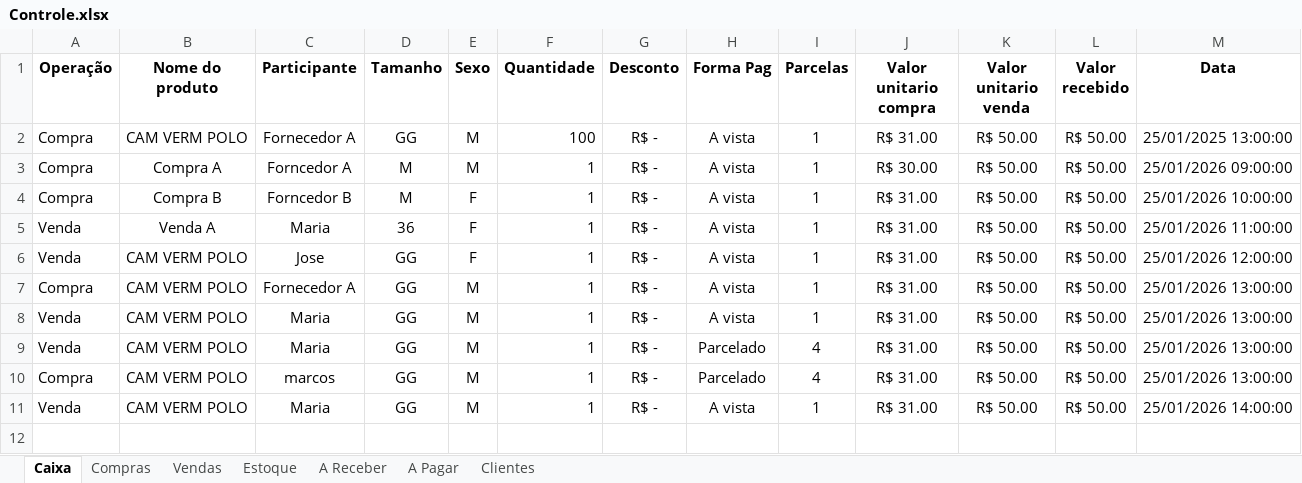
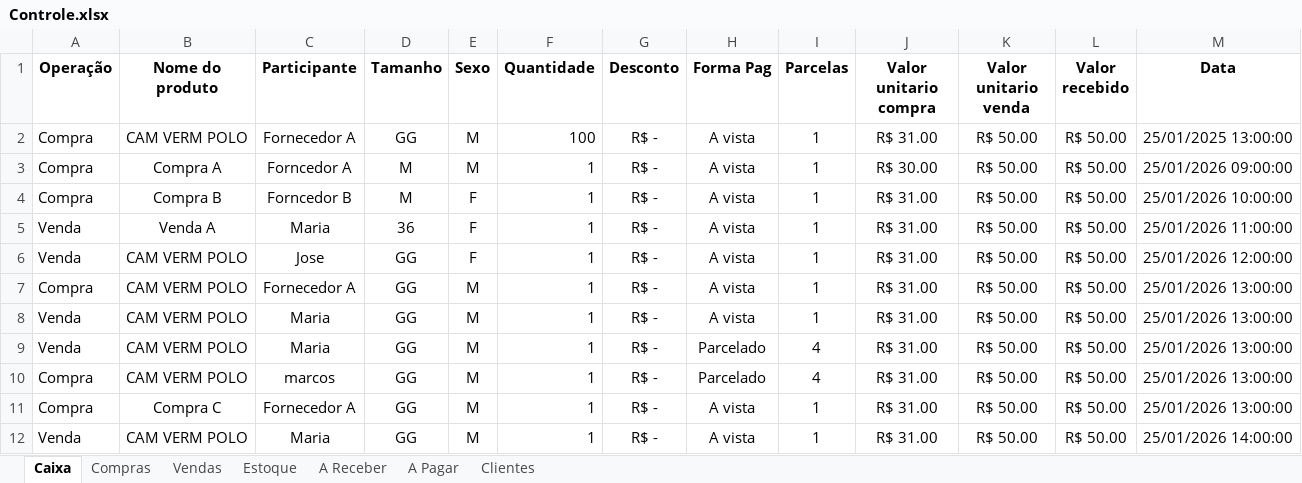
Before and after one commit to ViniciusWill/loja-roupa-py, an Excel workbook: dados/Controle.xlsx, sheet Caixa, drawn as a sheet; values as stored, in another font and other column widths than the file's, no borders; the diff names each change by its address in the sheet, - before the commit and + after, or states it on an @@ line.

Commit message:
feat: separa dataframe de compras e vendas no lançamento de operações diarias

```diff
--- a/dados/Controle.xlsx (sheet Caixa)
+++ b/dados/Controle.xlsx (sheet Caixa)
+row 11: Compra | Compra C | Fornecedor A | GG | M | 1 | R$ - | A vista | 1 | R$ 31.00 | R$ 50.00 | R$ 50.00 | 25/01/2026 13:00:00
```
Also changed, not shown: sheet Compras, sheet A Pagar, sheet A Receber, sheet Vendas, sheet Estoque, 5 other files.
